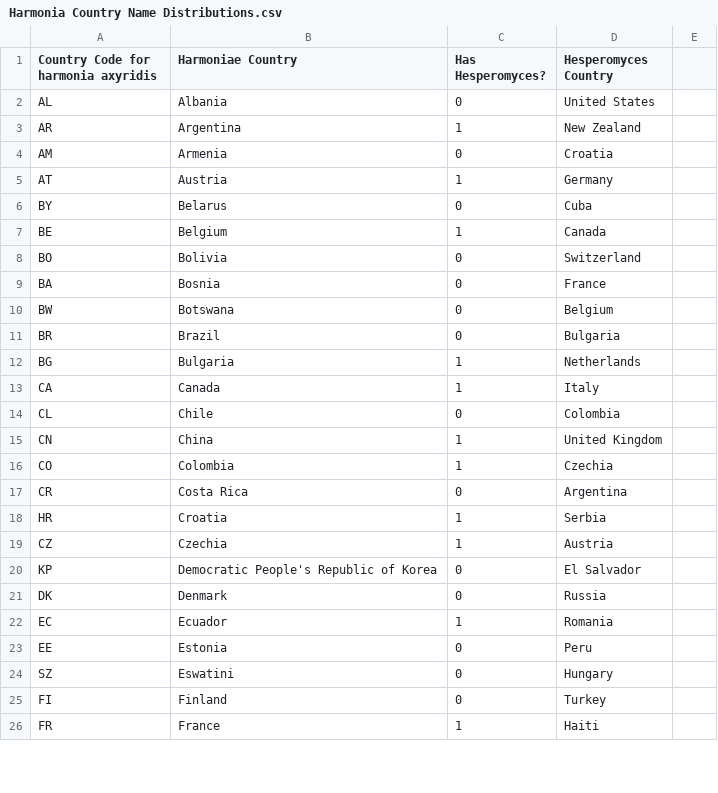
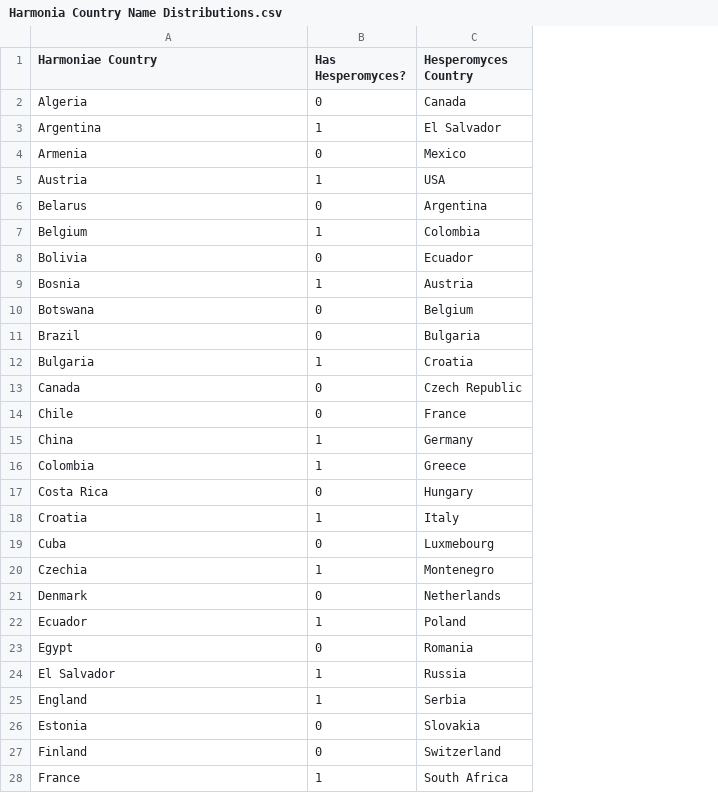
Before and after one commit to dannyhaelewaters/teamlaboul, a CSV file: beetlehangers/Data/Harmonia Country Name Distributions.csv, drawn as a sheet; only a part is shown; removed rows and columns are numbered as before the commit, all else as after; the diff covers the shown part only; the diff names each change by its address in the sheet, - before the commit and + after, or states it on an @@ line.

Commit message:
organized images data files and ipynbs

```diff
--- a/beetlehangers/Data/Harmonia Country Name Distributions.csv
+++ b/beetlehangers/Data/Harmonia Country Name Distributions.csv
-column A, row 1: Country Code for harmonia axyridis; rows 3-19: AR | AM | AT | BY | BE | BO | BA | BW | BR | BG | CA | CL | CN | CO | CR | HR | CZ; rows 21-23: DK | EC | EE; rows 25-26: FI | FR
-column E, empty
-row 2: AL | Albania | 0 | United States
+row 2: Algeria | 0 | Canada
-C3 (Hesperomyces Country): New Zealand
+C3 (Hesperomyces Country): El Salvador
-C4 (Hesperomyces Country): Croatia
+C4 (Hesperomyces Country): Mexico
-C5 (Hesperomyces Country): Germany
+C5 (Hesperomyces Country): USA
-C6 (Hesperomyces Country): Cuba
+C6 (Hesperomyces Country): Argentina
-C7 (Hesperomyces Country): Canada
+C7 (Hesperomyces Country): Colombia
-C8 (Hesperomyces Country): Switzerland
+C8 (Hesperomyces Country): Ecuador
-B9 (Has Hesperomyces?): 0
+B9 (Has Hesperomyces?): 1
-C9 (Hesperomyces Country): France
+C9 (Hesperomyces Country): Austria
-C12 (Hesperomyces Country): Netherlands
+C12 (Hesperomyces Country): Croatia
-B13 (Has Hesperomyces?): 1
+B13 (Has Hesperomyces?): 0
-C13 (Hesperomyces Country): Italy
+C13 (Hesperomyces Country): Czech Republic
-C14 (Hesperomyces Country): Colombia
+C14 (Hesperomyces Country): France
-C15 (Hesperomyces Country): United Kingdom
+C15 (Hesperomyces Country): Germany
-C16 (Hesperomyces Country): Czechia
+C16 (Hesperomyces Country): Greece
-C17 (Hesperomyces Country): Argentina
+C17 (Hesperomyces Country): Hungary
-C18 (Hesperomyces Country): Serbia
+C18 (Hesperomyces Country): Italy
+row 19: Cuba | 0 | Luxmebourg
-C20 (Hesperomyces Country): Austria
+C20 (Hesperomyces Country): Montenegro
-row 20: KP | Democratic People's Republic of Korea | 0 | El Salvador
-C21 (Hesperomyces Country): Russia
+C21 (Hesperomyces Country): Netherlands
-C22 (Hesperomyces Country): Romania
+C22 (Hesperomyces Country): Poland
+row 23: Egypt | 0 | Romania
+row 24: El Salvador | 1 | Russia
+row 25: England | 1 | Serbia
-C26 (Hesperomyces Country): Peru
+C26 (Hesperomyces Country): Slovakia
-row 24: SZ | Eswatini | 0 | Hungary
-C27 (Hesperomyces Country): Turkey
+C27 (Hesperomyces Country): Switzerland
-C28 (Hesperomyces Country): Haiti
+C28 (Hesperomyces Country): South Africa
```
Also changed, not shown: 17 added rows, 15 removed rows and 45 edited cells elsewhere in this file, 19 other files.
